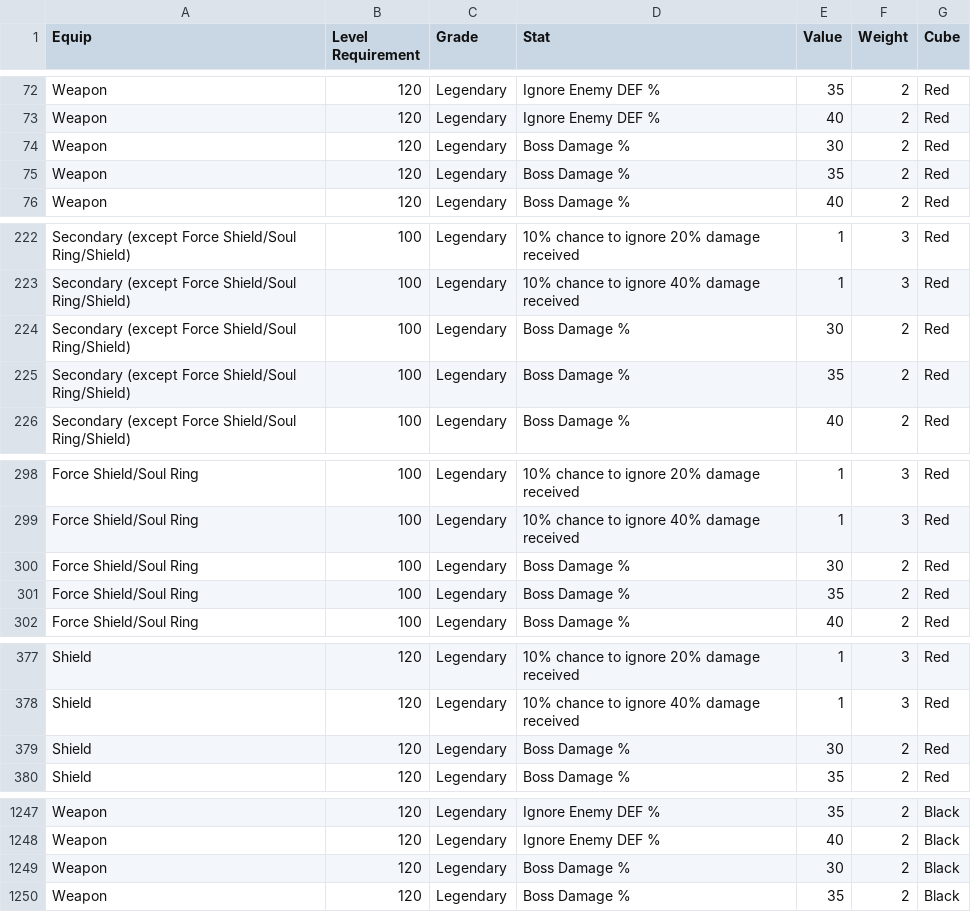
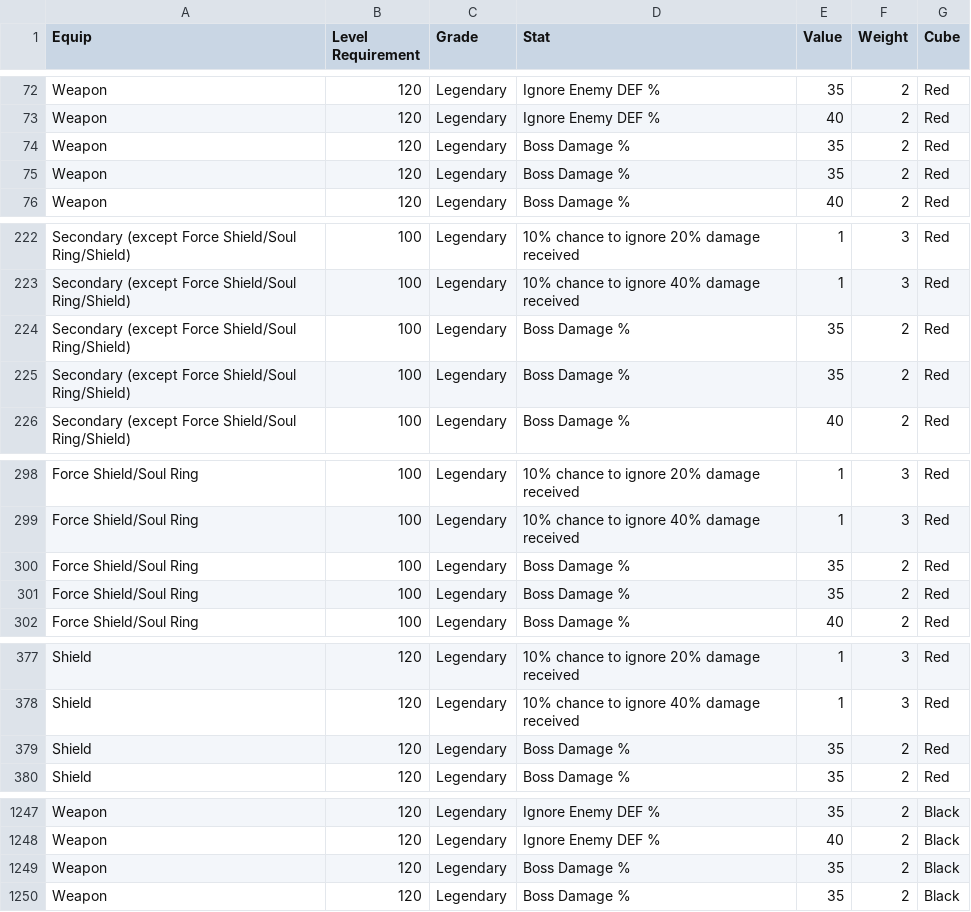
Before and after one commit to amphipath/starforce, a CSV file: weights_en.csv, drawn as a sheet; only a part is shown, gaps mark what is left out; the diff covers the shown part only.

```diff
--- a/weights_en.csv
+++ b/weights_en.csv
@@ -73,3 +73,3 @@ Weapon,120,Legendary,Ignore Enemy DEF %,35,2,Red
 Weapon,120,Legendary,Ignore Enemy DEF %,40,2,Red
-Weapon,120,Legendary,Boss Damage %,30,2,Red
+Weapon,120,Legendary,Boss Damage %,35,2,Red
 Weapon,120,Legendary,Boss Damage %,35,2,Red
@@ -223,3 +223,3 @@ Secondary (except Force Shield/Soul Ring/Shield),100,Legendary,10% chance to ign
 Secondary (except Force Shield/Soul Ring/Shield),100,Legendary,10% chance to ignore 40% damage received,1,3,Red
-Secondary (except Force Shield/Soul Ring/Shield),100,Legendary,Boss Damage %,30,2,Red
+Secondary (except Force Shield/Soul Ring/Shield),100,Legendary,Boss Damage %,35,2,Red
 Secondary (except Force Shield/Soul Ring/Shield),100,Legendary,Boss Damage %,35,2,Red
@@ -299,3 +299,3 @@ Force Shield/Soul Ring,100,Legendary,10% chance to ignore 20% damage received,1,
 Force Shield/Soul Ring,100,Legendary,10% chance to ignore 40% damage received,1,3,Red
-Force Shield/Soul Ring,100,Legendary,Boss Damage %,30,2,Red
+Force Shield/Soul Ring,100,Legendary,Boss Damage %,35,2,Red
 Force Shield/Soul Ring,100,Legendary,Boss Damage %,35,2,Red
@@ -378,3 +378,3 @@ Shield,120,Legendary,10% chance to ignore 20% damage received,1,3,Red
 Shield,120,Legendary,10% chance to ignore 40% damage received,1,3,Red
-Shield,120,Legendary,Boss Damage %,30,2,Red
+Shield,120,Legendary,Boss Damage %,35,2,Red
 Shield,120,Legendary,Boss Damage %,35,2,Red
@@ -1248,3 +1248,3 @@ Weapon,120,Legendary,Ignore Enemy DEF %,35,2,Black
 Weapon,120,Legendary,Ignore Enemy DEF %,40,2,Black
-Weapon,120,Legendary,Boss Damage %,30,2,Black
+Weapon,120,Legendary,Boss Damage %,35,2,Black
 Weapon,120,Legendary,Boss Damage %,35,2,Black
```
Also changed, not shown: 3 edited cells elsewhere in this file, 1 other file.
